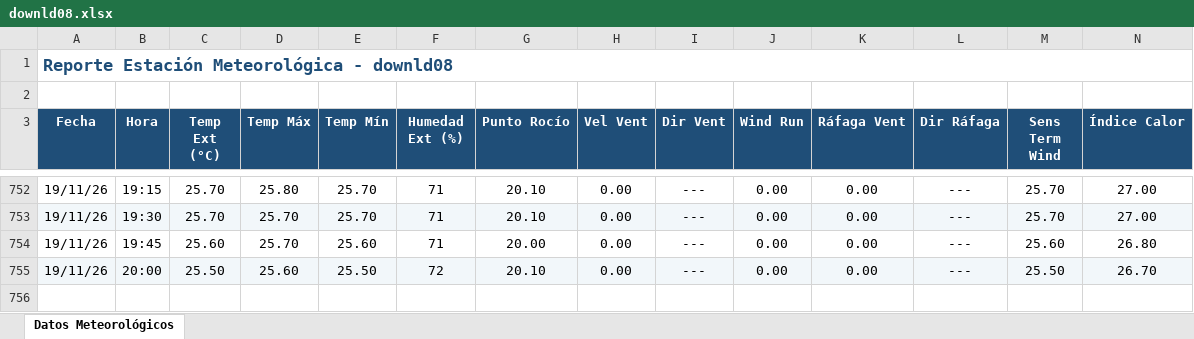
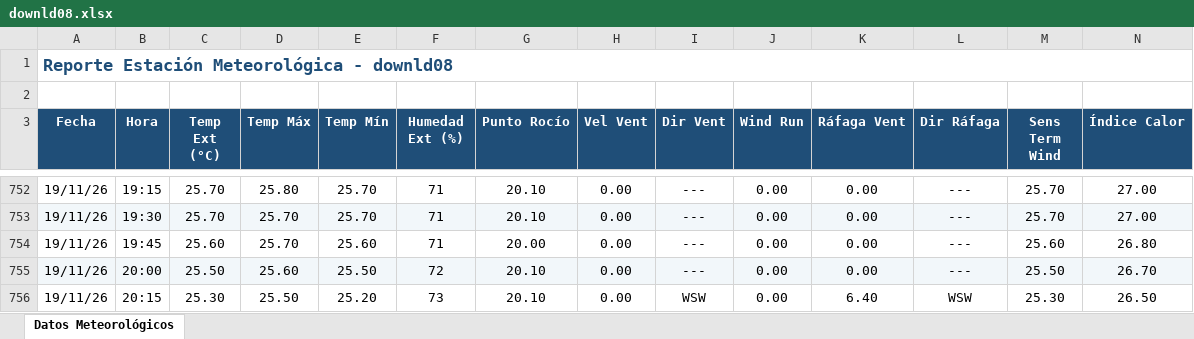
Before and after one commit to intasalta/ema_lajitas, an Excel workbook: downld08.xlsx, sheet Datos Meteorológicos, drawn as a sheet; only a part is shown, gaps mark what is left out; values as stored, in another font and other column widths than the file's, no borders; rows hold the shown columns only; the diff names each change by its address in the sheet, - before the commit and + after, or states it on an @@ line.

```diff
--- a/downld08.xlsx (sheet Datos Meteorológicos)
+++ b/downld08.xlsx (sheet Datos Meteorológicos)
+row 756: 19/11/26 | 20:15 | 25.30 | 25.50 | 25.20 | 73 | 20.10 | 0.00 | WSW | 0.00 | 6.40 | WSW | 25.30 | 26.50
```
Also changed, not shown: downld02.xlsx, 2 other files.
